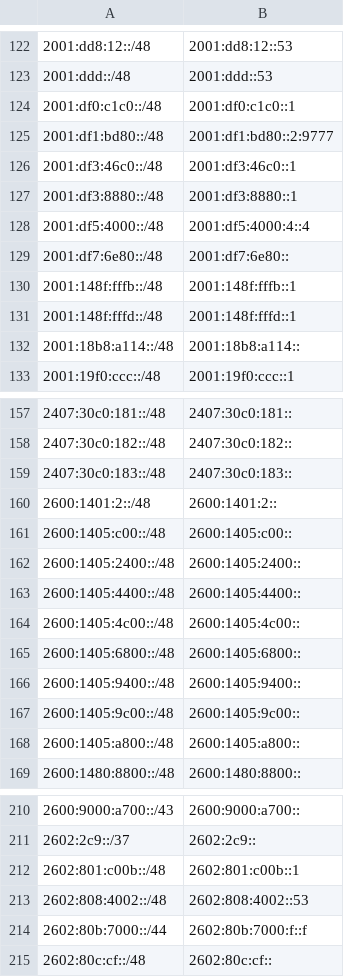
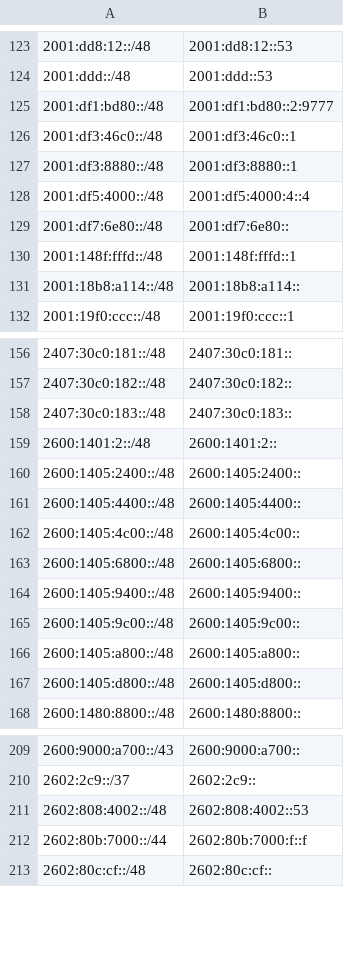
Before and after one commit to bgptools/anycast-prefixes, a CSV file: anycatch-v6-prefixes.csv, drawn as a sheet; only a part is shown, gaps mark what is left out; the diff covers the shown part only.

```diff
--- a/anycatch-v6-prefixes.csv
+++ b/anycatch-v6-prefixes.csv
@@ -123,3 +124,2 @@
 2001:ddd::/48,2001:ddd::53
-2001:df0:c1c0::/48,2001:df0:c1c0::1
 2001:df1:bd80::/48,2001:df1:bd80::2:9777
@@ -129,3 +129,2 @@
 2001:df7:6e80::/48,2001:df7:6e80::
-2001:148f:fffb::/48,2001:148f:fffb::1
 2001:148f:fffd::/48,2001:148f:fffd::1
@@ -160,3 +159,2 @@
 2600:1401:2::/48,2600:1401:2::
-2600:1405:c00::/48,2600:1405:c00::
 2600:1405:2400::/48,2600:1405:2400::
@@ -168,2 +166,3 @@
 2600:1405:a800::/48,2600:1405:a800::
+2600:1405:d800::/48,2600:1405:d800::
 2600:1480:8800::/48,2600:1480:8800::
@@ -211,3 +210,2 @@
 2602:2c9::/37,2602:2c9::
-2602:801:c00b::/48,2602:801:c00b::1
 2602:808:4002::/48,2602:808:4002::53
```
Also changed, not shown: 17 added rows, 14 removed rows and 6 edited cells elsewhere in this file, 1 other file.
